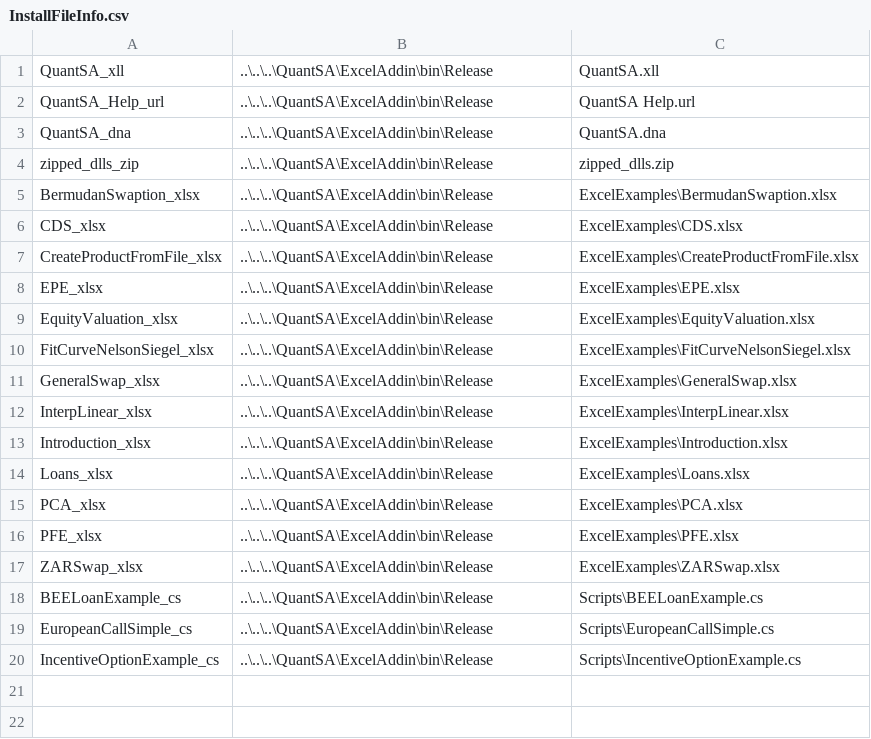
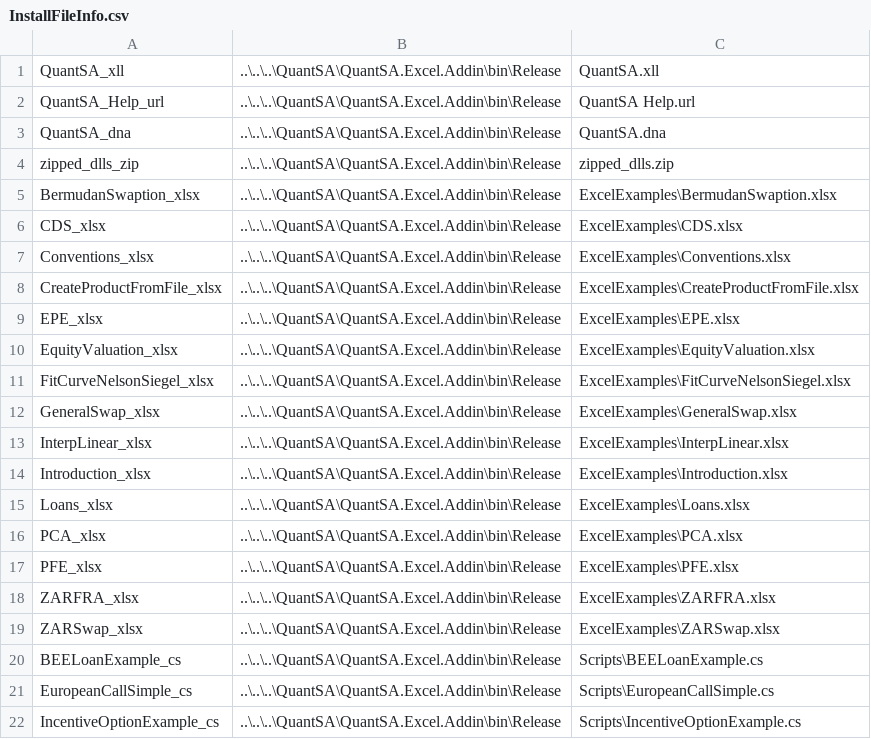
Before and after one commit to JamesLTaylor/QuantSA, a CSV file: QuantSAInstaller/QuantSAInstaller/Resources/InstallFileInfo.csv, drawn as a sheet.

Commit message:
Regenerated Installer resources.

```diff
--- a/QuantSAInstaller/QuantSAInstaller/Resources/InstallFileInfo.csv
+++ b/QuantSAInstaller/QuantSAInstaller/Resources/InstallFileInfo.csv
@@ -1,20 +1,22 @@
-QuantSA_xll,..\..\..\QuantSA\ExcelAddin\bin\Release,QuantSA.xll
-QuantSA_Help_url,..\..\..\QuantSA\ExcelAddin\bin\Release,QuantSA Help.url
-QuantSA_dna,..\..\..\QuantSA\ExcelAddin\bin\Release,QuantSA.dna
-zipped_dlls_zip,..\..\..\QuantSA\ExcelAddin\bin\Release,zipped_dlls.zip
-BermudanSwaption_xlsx,..\..\..\QuantSA\ExcelAddin\bin\Release,ExcelExamples\BermudanSwaption.xlsx
-CDS_xlsx,..\..\..\QuantSA\ExcelAddin\bin\Release,ExcelExamples\CDS.xlsx
-CreateProductFromFile_xlsx,..\..\..\QuantSA\ExcelAddin\bin\Release,ExcelExamples\CreateProductFromFile.xlsx
-EPE_xlsx,..\..\..\QuantSA\ExcelAddin\bin\Release,ExcelExamples\EPE.xlsx
-EquityValuation_xlsx,..\..\..\QuantSA\ExcelAddin\bin\Release,ExcelExamples\EquityValuation.xlsx
-FitCurveNelsonSiegel_xlsx,..\..\..\QuantSA\ExcelAddin\bin\Release,ExcelExamples\FitCurveNelsonSiegel.xlsx
-GeneralSwap_xlsx,..\..\..\QuantSA\ExcelAddin\bin\Release,ExcelExamples\GeneralSwap.xlsx
-InterpLinear_xlsx,..\..\..\QuantSA\ExcelAddin\bin\Release,ExcelExamples\InterpLinear.xlsx
-Introduction_xlsx,..\..\..\QuantSA\ExcelAddin\bin\Release,ExcelExamples\Introduction.xlsx
-Loans_xlsx,..\..\..\QuantSA\ExcelAddin\bin\Release,ExcelExamples\Loans.xlsx
-PCA_xlsx,..\..\..\QuantSA\ExcelAddin\bin\Release,ExcelExamples\PCA.xlsx
-PFE_xlsx,..\..\..\QuantSA\ExcelAddin\bin\Release,ExcelExamples\PFE.xlsx
-ZARSwap_xlsx,..\..\..\QuantSA\ExcelAddin\bin\Release,ExcelExamples\ZARSwap.xlsx
-BEELoanExample_cs,..\..\..\QuantSA\ExcelAddin\bin\Release,Scripts\BEELoanExample.cs
-EuropeanCallSimple_cs,..\..\..\QuantSA\ExcelAddin\bin\Release,Scripts\EuropeanCallSimple.cs
-IncentiveOptionExample_cs,..\..\..\QuantSA\ExcelAddin\bin\Release,Scripts\IncentiveOptionExample.cs
+QuantSA_xll,..\..\..\QuantSA\QuantSA.Excel.Addin\bin\Release,QuantSA.xll
+QuantSA_Help_url,..\..\..\QuantSA\QuantSA.Excel.Addin\bin\Release,QuantSA Help.url
+QuantSA_dna,..\..\..\QuantSA\QuantSA.Excel.Addin\bin\Release,QuantSA.dna
+zipped_dlls_zip,..\..\..\QuantSA\QuantSA.Excel.Addin\bin\Release,zipped_dlls.zip
+BermudanSwaption_xlsx,..\..\..\QuantSA\QuantSA.Excel.Addin\bin\Release,ExcelExamples\BermudanSwaption.xlsx
+CDS_xlsx,..\..\..\QuantSA\QuantSA.Excel.Addin\bin\Release,ExcelExamples\CDS.xlsx
+Conventions_xlsx,..\..\..\QuantSA\QuantSA.Excel.Addin\bin\Release,ExcelExamples\Conventions.xlsx
+CreateProductFromFile_xlsx,..\..\..\QuantSA\QuantSA.Excel.Addin\bin\Release,ExcelExamples\CreateProductFromFile.xlsx
+EPE_xlsx,..\..\..\QuantSA\QuantSA.Excel.Addin\bin\Release,ExcelExamples\EPE.xlsx
+EquityValuation_xlsx,..\..\..\QuantSA\QuantSA.Excel.Addin\bin\Release,ExcelExamples\EquityValuation.xlsx
+FitCurveNelsonSiegel_xlsx,..\..\..\QuantSA\QuantSA.Excel.Addin\bin\Release,ExcelExamples\FitCurveNelsonSiegel.xlsx
+GeneralSwap_xlsx,..\..\..\QuantSA\QuantSA.Excel.Addin\bin\Release,ExcelExamples\GeneralSwap.xlsx
+InterpLinear_xlsx,..\..\..\QuantSA\QuantSA.Excel.Addin\bin\Release,ExcelExamples\InterpLinear.xlsx
+Introduction_xlsx,..\..\..\QuantSA\QuantSA.Excel.Addin\bin\Release,ExcelExamples\Introduction.xlsx
+Loans_xlsx,..\..\..\QuantSA\QuantSA.Excel.Addin\bin\Release,ExcelExamples\Loans.xlsx
+PCA_xlsx,..\..\..\QuantSA\QuantSA.Excel.Addin\bin\Release,ExcelExamples\PCA.xlsx
+PFE_xlsx,..\..\..\QuantSA\QuantSA.Excel.Addin\bin\Release,ExcelExamples\PFE.xlsx
+ZARFRA_xlsx,..\..\..\QuantSA\QuantSA.Excel.Addin\bin\Release,ExcelExamples\ZARFRA.xlsx
+ZARSwap_xlsx,..\..\..\QuantSA\QuantSA.Excel.Addin\bin\Release,ExcelExamples\ZARSwap.xlsx
+BEELoanExample_cs,..\..\..\QuantSA\QuantSA.Excel.Addin\bin\Release,Scripts\BEELoanExample.cs
+EuropeanCallSimple_cs,..\..\..\QuantSA\QuantSA.Excel.Addin\bin\Release,Scripts\EuropeanCallSimple.cs
+IncentiveOptionExample_cs,..\..\..\QuantSA\QuantSA.Excel.Addin\bin\Release,Scripts\IncentiveOptionExample.cs
```
Also changed, not shown: 4 other files.
